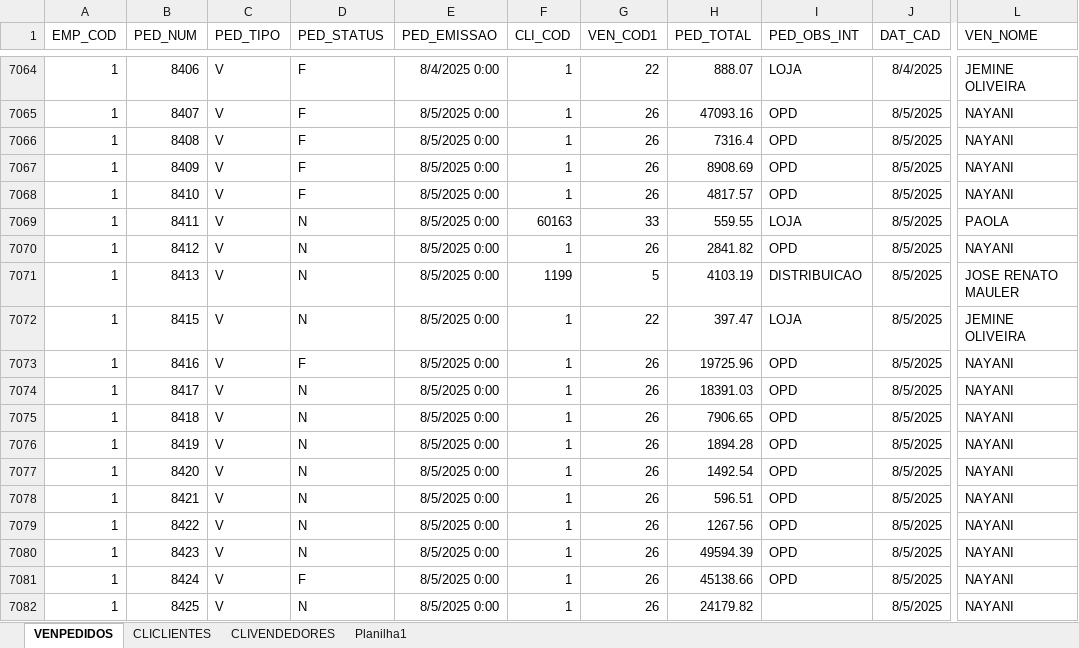
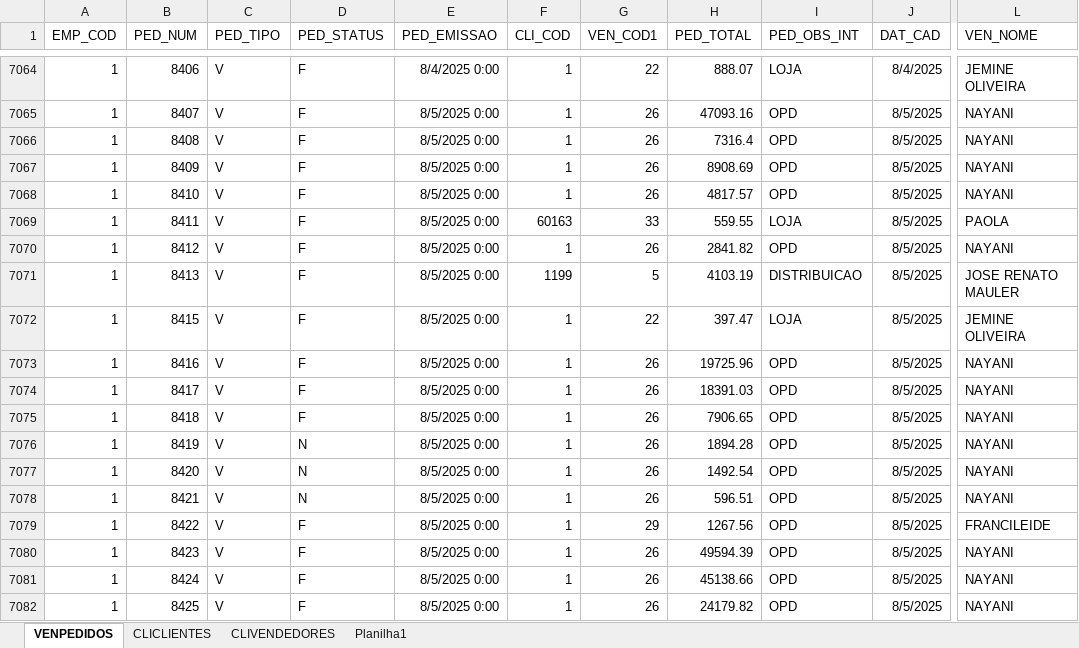
Before and after one commit to jgu1lherme/crmalternativa_metas, an Excel workbook: resources/VENDAS.xlsx, sheet VENPEDIDOS, drawn as a sheet; only a part is shown, gaps mark what is left out; values as stored, in another font and other column widths than the file's, no borders; table styles not drawn; the diff covers the shown part only; the diff names each change by its address in the sheet, - before the commit and + after, or states it on an @@ line.

Commit message:
Add files via upload

```diff
--- a/resources/VENDAS.xlsx (sheet VENPEDIDOS)
+++ b/resources/VENDAS.xlsx (sheet VENPEDIDOS)
-D7069:D7072 (PED_STATUS): N
+D7069:D7072 (PED_STATUS): F
-D7074:D7075 (PED_STATUS): N
+D7074:D7075 (PED_STATUS): F
-D7079:D7080 (PED_STATUS): N
+D7079:D7080 (PED_STATUS): F
-G7079 (VEN_COD1): 26
+G7079 (VEN_COD1): 29
-L7079 (VEN_NOME): NAYANI
+L7079 (VEN_NOME): FRANCILEIDE
-D7082 (PED_STATUS): N
+D7082 (PED_STATUS): F
-I7082 (PED_OBS_INT): (empty)
+I7082 (PED_OBS_INT): OPD
```
Also changed, not shown: 33 added rows and 31 edited cells elsewhere in this sheet.
